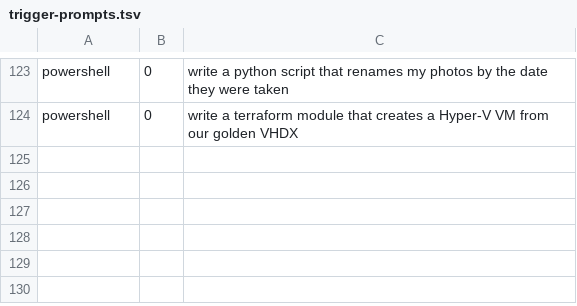
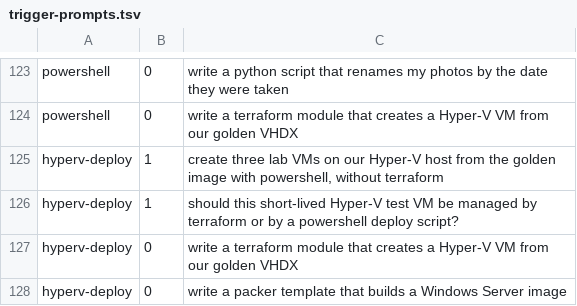
Before and after one commit to FMaged/claude, a TSV file: evals/trigger-prompts.tsv, drawn as a sheet; only a part is shown, gaps mark what is left out.

Commit message:
feat: Add the hyperv-deploy skill for Hyper-V VMs without Terraform.

```diff
--- a/evals/trigger-prompts.tsv
+++ b/evals/trigger-prompts.tsv
@@ -124 +124,5 @@ powershell	0	write a python script that renames my photos by the date they were
 powershell	0	write a terraform module that creates a Hyper-V VM from our golden VHDX
+hyperv-deploy	1	create three lab VMs on our Hyper-V host from the golden image with powershell, without terraform
+hyperv-deploy	1	should this short-lived Hyper-V test VM be managed by terraform or by a powershell deploy script?
+hyperv-deploy	0	write a terraform module that creates a Hyper-V VM from our golden VHDX
+hyperv-deploy	0	write a packer template that builds a Windows Server image
```
Also changed, not shown: 9 other files.
